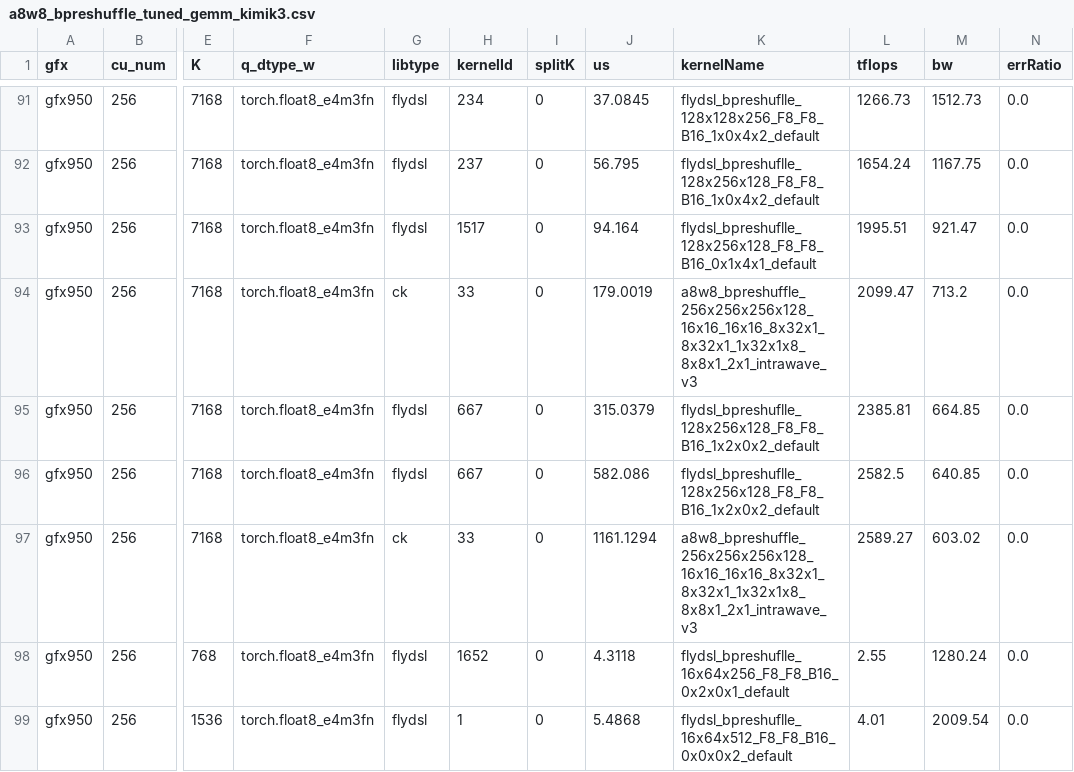
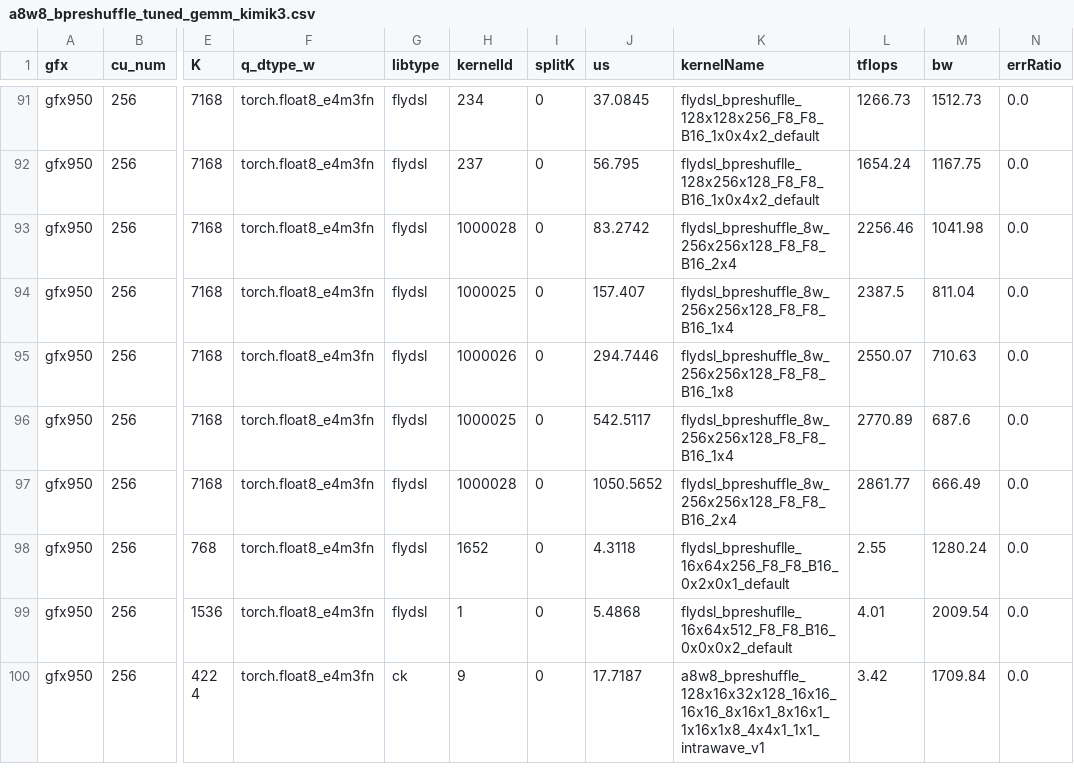
Before and after one commit to xiaobochen-amd/aiter, a CSV file: aiter/configs/model_configs/a8w8_bpreshuffle_tuned_gemm_kimik3.csv, drawn as a sheet; only a part is shown, gaps mark what is left out; the shorter side is filled out with more unchanged rows; the diff names each change by its address in the sheet, - before the commit and + after, or states it on an @@ line.

```diff
--- a/aiter/configs/model_configs/a8w8_bpreshuffle_tuned_gemm_kimik3.csv
+++ b/aiter/configs/model_configs/a8w8_bpreshuffle_tuned_gemm_kimik3.csv
-H93 (kernelId): 1517
+H93 (kernelId): 1000028
-J93 (us): 94.164
+J93 (us): 83.2742
-K93 (kernelName): flydsl_bpreshuflle_128x256x128_F8_F8_B16_0x1x4x1_default
+K93 (kernelName): flydsl_bpreshuffle_8w_256x256x128_F8_F8_B16_2x4
-L93 (tflops): 1995.51
+L93 (tflops): 2256.46
-M93 (bw): 921.47
+M93 (bw): 1041.98
-G94 (libtype): ck
+G94 (libtype): flydsl
-H94 (kernelId): 33
+H94 (kernelId): 1000025
-J94 (us): 179.0019
+J94 (us): 157.407
-K94 (kernelName): a8w8_bpreshuffle_256x256x256x128_16x16_16x16_8x32x1_8x32x1_1x32x1x8_8x8x1_2x1_intrawave_v3
+K94 (kernelName): flydsl_bpreshuffle_8w_256x256x128_F8_F8_B16_1x4
-L94 (tflops): 2099.47
+L94 (tflops): 2387.5
-M94 (bw): 713.2
+M94 (bw): 811.04
-H95 (kernelId): 667
+H95 (kernelId): 1000026
-J95 (us): 315.0379
+J95 (us): 294.7446
-K95 (kernelName): flydsl_bpreshuflle_128x256x128_F8_F8_B16_1x2x0x2_default
+K95 (kernelName): flydsl_bpreshuffle_8w_256x256x128_F8_F8_B16_1x8
-L95 (tflops): 2385.81
+L95 (tflops): 2550.07
-M95 (bw): 664.85
+M95 (bw): 710.63
-H96 (kernelId): 667
+H96 (kernelId): 1000025
-J96 (us): 582.086
+J96 (us): 542.5117
-K96 (kernelName): flydsl_bpreshuflle_128x256x128_F8_F8_B16_1x2x0x2_default
+K96 (kernelName): flydsl_bpreshuffle_8w_256x256x128_F8_F8_B16_1x4
-L96 (tflops): 2582.5
+L96 (tflops): 2770.89
-M96 (bw): 640.85
+M96 (bw): 687.6
-G97 (libtype): ck
+G97 (libtype): flydsl
-H97 (kernelId): 33
+H97 (kernelId): 1000028
-J97 (us): 1161.1294
+J97 (us): 1050.5652
-K97 (kernelName): a8w8_bpreshuffle_256x256x256x128_16x16_16x16_8x32x1_8x32x1_1x32x1x8_8x8x1_2x1_intrawave_v3
+K97 (kernelName): flydsl_bpreshuffle_8w_256x256x128_F8_F8_B16_2x4
-L97 (tflops): 2589.27
+L97 (tflops): 2861.77
-M97 (bw): 603.02
+M97 (bw): 666.49
```
Also changed, not shown: 6 other files.
